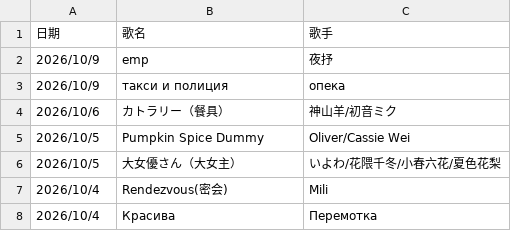
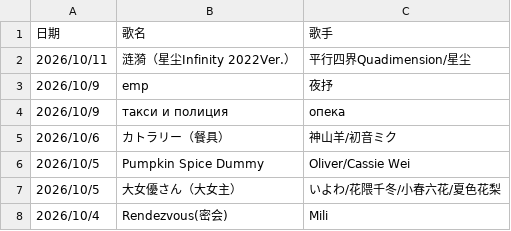
Before and after one commit to Latori12/bao-button, a CSV file: 内容/ED记录.csv, drawn as a sheet; only a part is shown; the shorter side is filled out with more unchanged rows.

Commit message:
Update ED记录.csv
1011update

```diff
--- a/内容/ED记录.csv
+++ b/内容/ED记录.csv
@@ -1,2 +1,3 @@
 日期,歌名,歌手
+2026/10/11,涟漪（星尘Infinity 2022Ver.）,平行四界Quadimension/星尘
 2026/10/9,emp,夜抒
```
